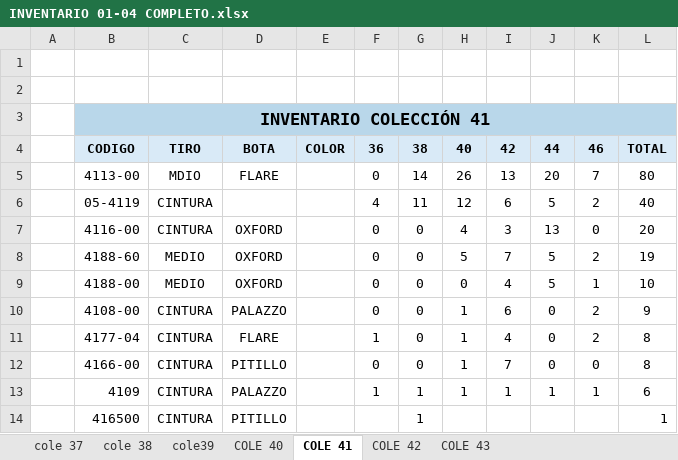
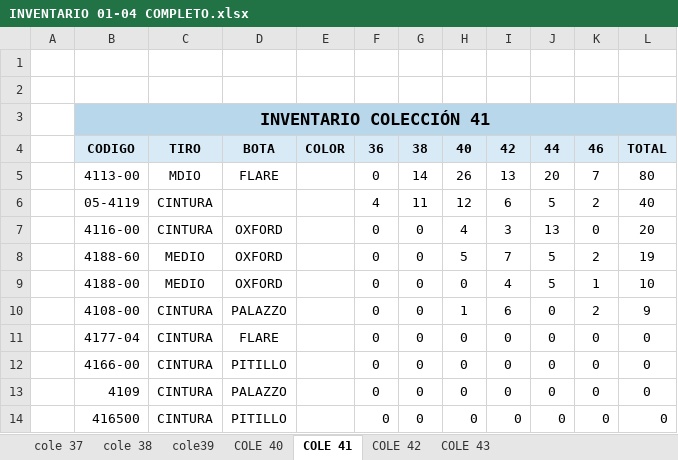
Before and after one commit to mancid-max/adecom-web, an Excel workbook: seed/INVENTARIO 01-04 COMPLETO.xlsx, sheet COLE 41, drawn as a sheet; values as stored, in another font and other column widths than the file's, no borders; the diff names each change by its address in the sheet, - before the commit and + after, or states it on an @@ line.

```diff
--- a/seed/INVENTARIO 01-04 COMPLETO.xlsx (sheet COLE 41)
+++ b/seed/INVENTARIO 01-04 COMPLETO.xlsx (sheet COLE 41)
-F11: 1
+F11: 0
-H11:H13: 1
+H11:H13: 0
-I11: 4
+I11: 0
-K11: 2
+K11: 0
-L11:L12: 8
+L11:L12: 0
-I12: 7
+I12: 0
-F13: 1
+F13: 0
-G13:G14: 1
+G13:G14: 0
-I13: 1
+I13: 0
-J13: 1
+J13: 0
-K13: 1
+K13: 0
-L13: 6
+L13: 0
-F14: (empty)
+F14: 0
-H14: (empty)
+H14: 0
-I14: (empty)
+I14: 0
-J14: (empty)
+J14: 0
-K14: (empty)
+K14: 0
-L14: 1
+L14: 0
```
Also changed, not shown: sheet COLE 42, 9 other files.
